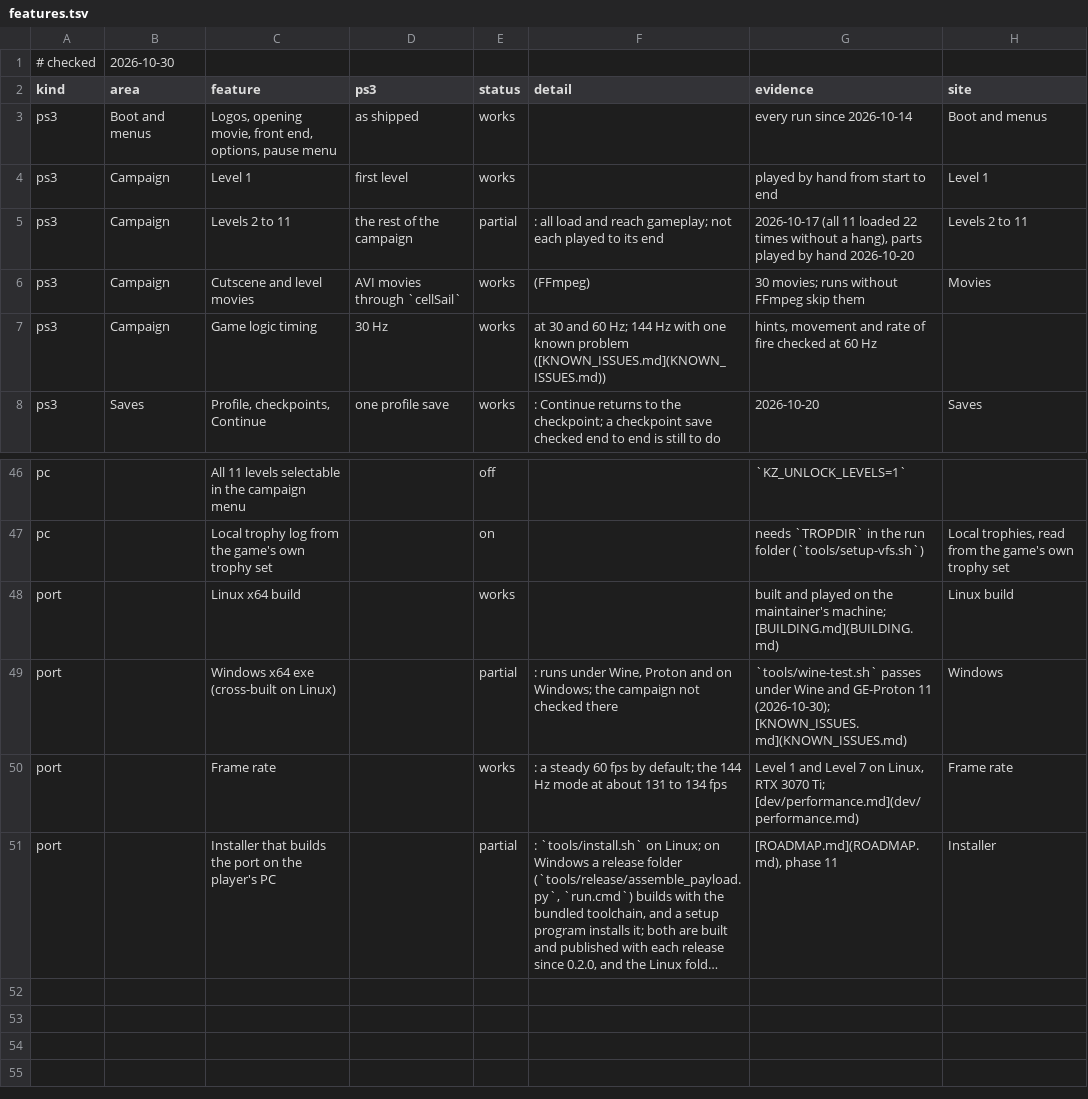
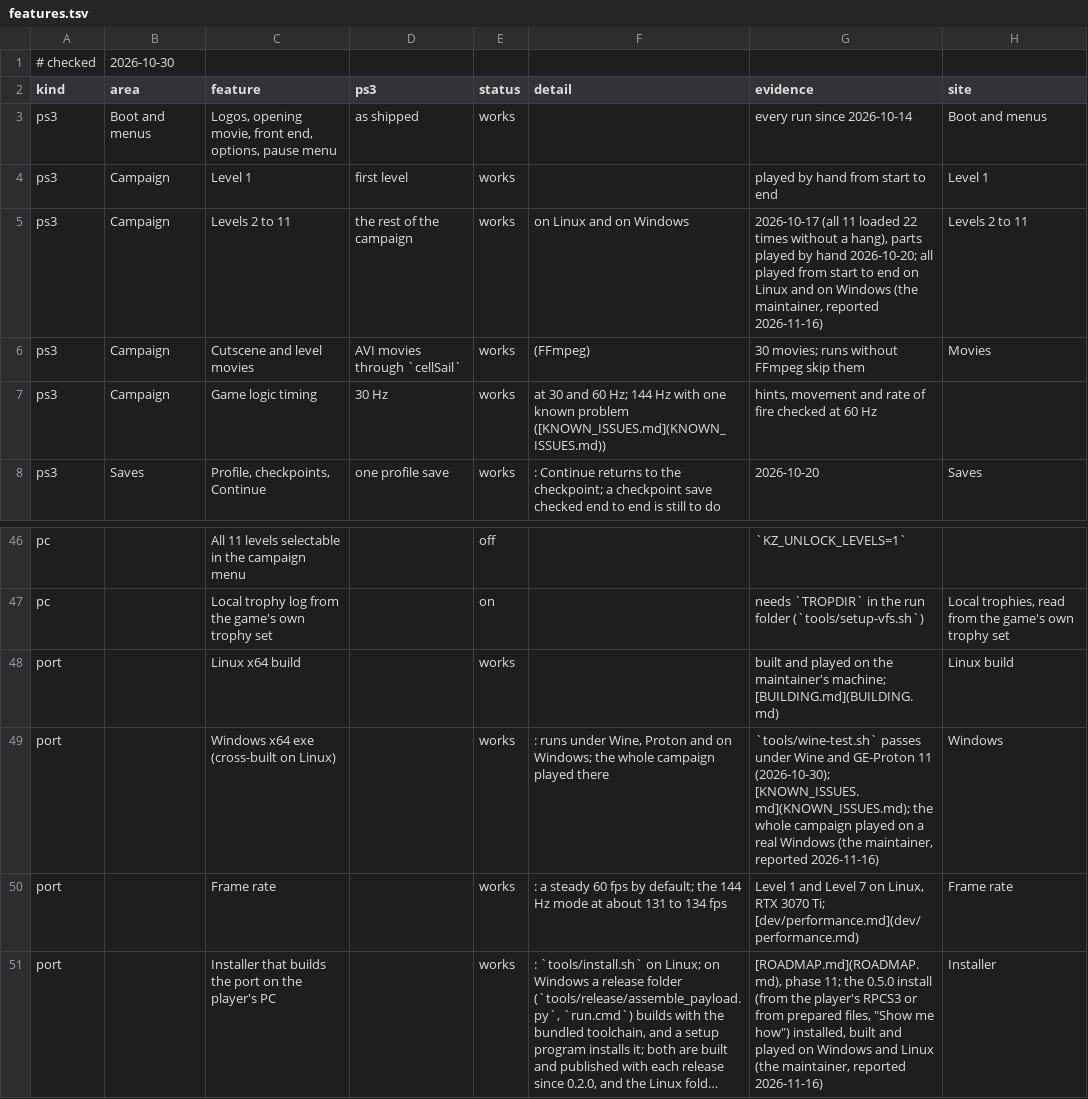
Before and after one commit to gustavomorinaga/project-vekta, a TSV file: docs/features.tsv, drawn as a sheet; only a part is shown, gaps mark what is left out; long unchanged cells end in …; the diff names each change by its address in the sheet, - before the commit and + after, or states it on an @@ line.

Commit message:
Status: the whole campaign on Linux and Windows, the Windows exe and the installer work
The maintainer played levels 2 to 11 from start to end on Linux and on
Windows, and installed, built and played 0.5.0's install on both (reported
2026-11-16). features.tsv: Levels 2 to 11, the Windows exe and the installer
now "works", so the page's headline becomes "Playable"; the release notes'
status follows it. README, ROADMAP and KNOWN_ISSUES updated to match, and the
README's "What you need" now names the installed game and the RPCS3 route
instead of a decrypted data archive. Left open: each level compared with
reference footage, the lighting at the start of level 11, and a checkpoint save
checked end to end.

```diff
--- a/docs/features.tsv
+++ b/docs/features.tsv
-E5 (status): partial
+E5 (status): works
-F5 (detail): : all load and reach gameplay; not each played to its end
+F5 (detail): on Linux and on Windows
-G5 (evidence): …by hand 2026-10-20
+G5 (evidence): …by hand 2026-10-20; all played from start to end on Linux and on Windows (the maintainer, reported 2026-11-16)
-E49 (status): partial
+E49 (status): works
-F49 (detail): …Windows; the campaign not checked there
+F49 (detail): …Windows; the whole campaign played there
-G49 (evidence): …11 (2026-10-30); [KNOWN_ISSUES.md](KNOWN_ISSUES.md)
+G49 (evidence): …11 (2026-10-30); [KNOWN_ISSUES.md](KNOWN_ISSUES.md); the whole campaign played on a real Windows (the maintainer, reported 2026-11-16)
-E51 (status): partial
+E51 (status): works
-G51 (evidence): [ROADMAP.md](ROADMAP.md), phase 11
+G51 (evidence): [ROADMAP.md](ROADMAP.md), phase 11; the 0.5.0 install (from the player's RPCS3 or from prepared files, "Show me how") installed, built and played on Windows and Linux (the maintainer, reported 2026-11-16)
```
Also changed, not shown: 6 other files.
